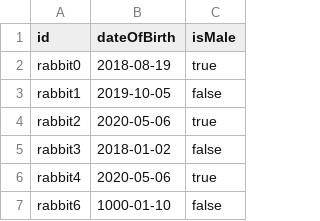
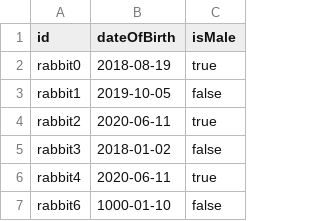
Before and after one commit to Natasa-C/PAO, a CSV file: FarmManagementSystem/out/production/FarmManagementSystem/datesAndReports/dataRabbit.csv (was FarmManagementSystem/src/datesAndReports/dataRabbit.csv), drawn as a sheet.

```diff
--- a/FarmManagementSystem/src/datesAndReports/dataRabbit.csv
+++ b/FarmManagementSystem/out/production/FarmManagementSystem/datesAndReports/dataRabbit.csv
@@ -3,5 +3,5 @@
 "rabbit1","2019-10-05","false"
-"rabbit2","2020-05-06","true"
+"rabbit2","2020-06-11","true"
 "rabbit3","2018-01-02","false"
-"rabbit4","2020-05-06","true"
+"rabbit4","2020-06-11","true"
 "rabbit6","1000-01-10","false"
```
Also changed, not shown: FarmManagementSystem/out/production/FarmManagementSystem/datesAndReports/farmReport.csv, 25 other files.
